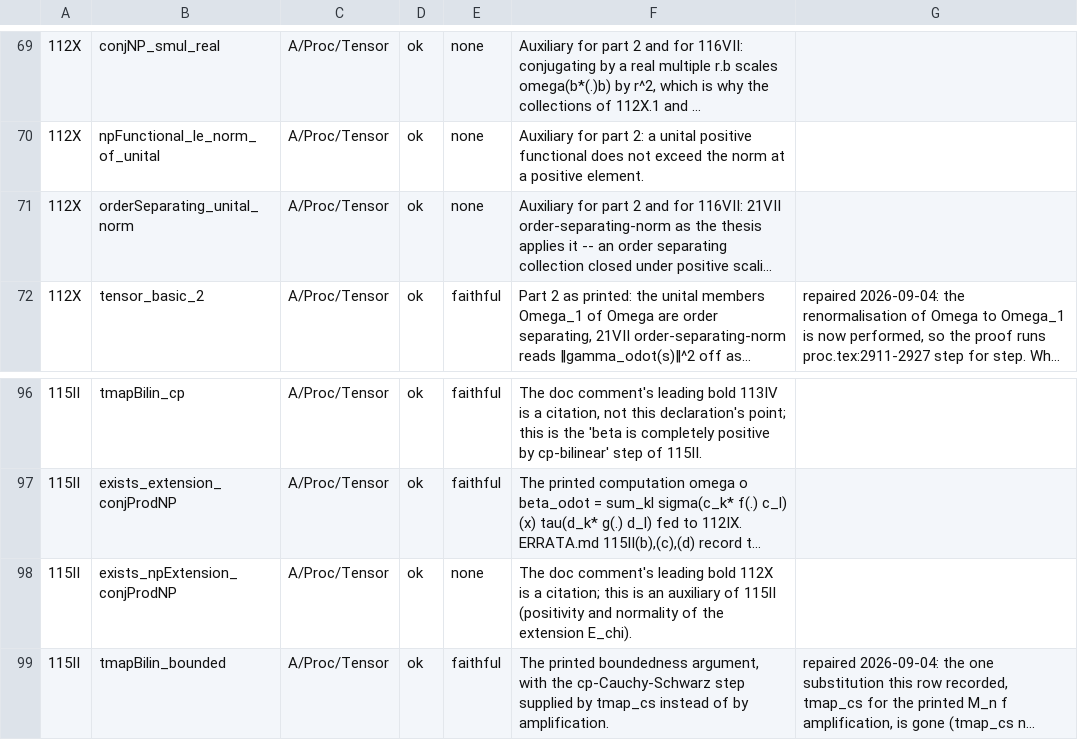
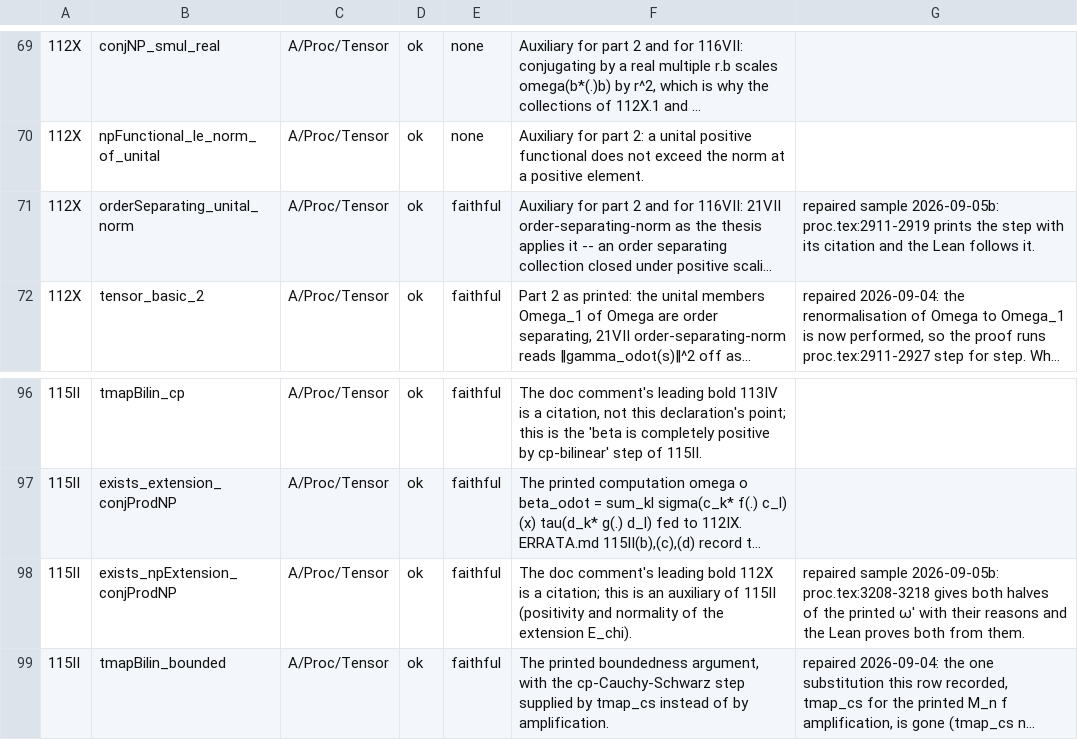
Before and after one commit to westerbaan/theses, a CSV file: lean/docs/audit/aproc-tensor.csv, drawn as a sheet; only a part is shown, gaps mark what is left out; long unchanged cells end in …; the diff names each change by its address in the sheet, - before the commit and + after, or states it on an @@ line.

```diff
--- a/lean/docs/audit/aproc-tensor.csv
+++ b/lean/docs/audit/aproc-tensor.csv
-E71: none
+E71: faithful
-G71: (empty)
+G71: repaired sample 2026-09-05b: proc.tex:2911-2919 prints the step with its citation and the Lean follows it.
-E98: none
+E98: faithful
-G98: (empty)
+G98: repaired sample 2026-09-05b: proc.tex:3208-3218 gives both halves of the printed ω' with their reasons and the Lean proves both from them.
```
Also changed, not shown: lean/docs/audit/aproc-duplicators-quantumlambda.csv, lean/docs/audit/avn-basic.csv, 2 other files.
